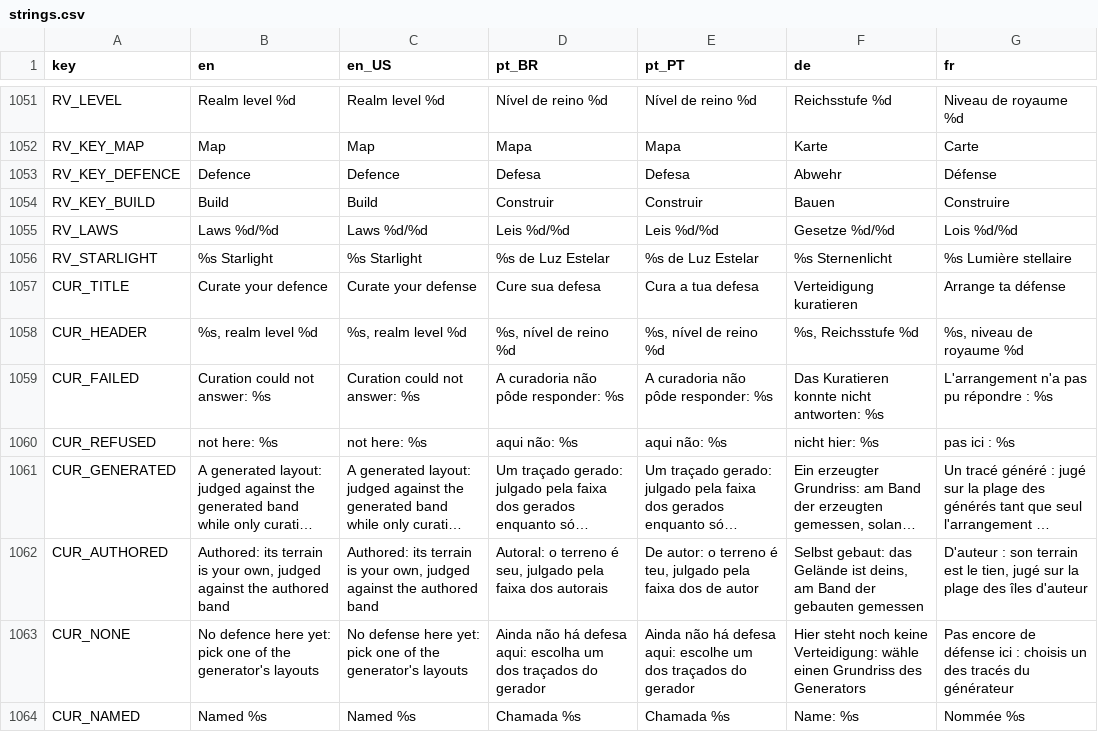
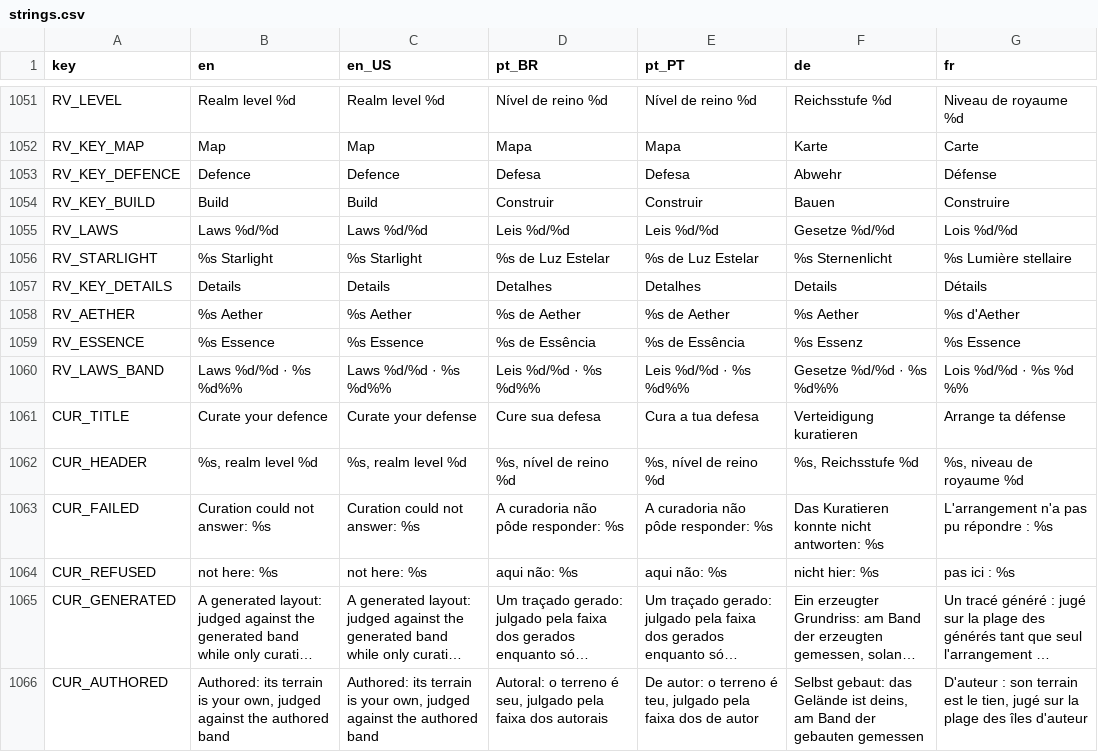
Before and after one commit to Fbba7/Ruleborn, a CSV file: client/i18n/strings.csv, drawn as a sheet; only a part is shown, gaps mark what is left out; the shorter side is filled out with more unchanged rows; long unchanged cells end in …; the diff names each change by its address in the sheet, - before the commit and + after, or states it on an @@ line.

```diff
--- a/client/i18n/strings.csv
+++ b/client/i18n/strings.csv
+row 1057: RV_KEY_DETAILS | Details | Details | Detalhes | Detalhes | Details | Détails
+row 1058: RV_AETHER | %s Aether | %s Aether | %s de Aether | %s de Aether | %s Aether | %s d'Aether
+row 1059: RV_ESSENCE | %s Essence | %s Essence | %s de Essência | %s de Essência | %s Essenz | %s Essence
+row 1060: RV_LAWS_BAND | Laws %d/%d · %s %d%% | Laws %d/%d · %s %d%% | Leis %d/%d · %s %d%% | Leis %d/%d · %s %d%% | Gesetze %d/%d · %s %d%% | Lois %d/%d · %s %d %%
```
Also changed, not shown: 4 other files.
